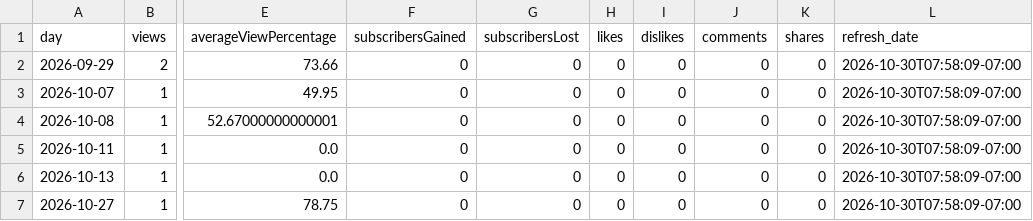
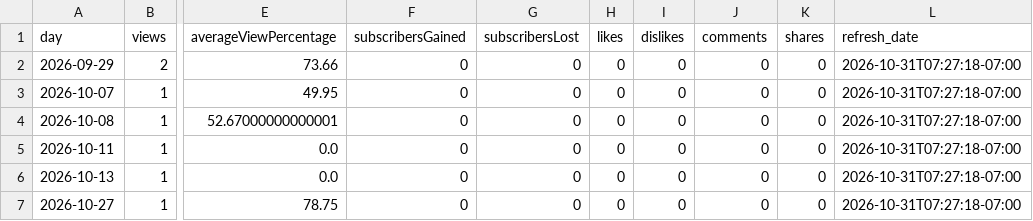
Before and after one commit to zeafang/kepilot-youtube_channel, a CSV file: yta_outputs/yta_daily_trend.csv, drawn as a sheet; only a part is shown, gaps mark what is left out; the diff names each change by its address in the sheet, - before the commit and + after, or states it on an @@ line.

```diff
--- a/yta_outputs/yta_daily_trend.csv
+++ b/yta_outputs/yta_daily_trend.csv
-L2:L7 (refresh_date): 2026-10-30T07:58:09-07:00
+L2:L7 (refresh_date): 2026-10-31T07:27:18-07:00
```
Also changed, not shown: yta_outputs/yta_top_videos.csv, yta_outputs/yta_traffic_sources.csv.
